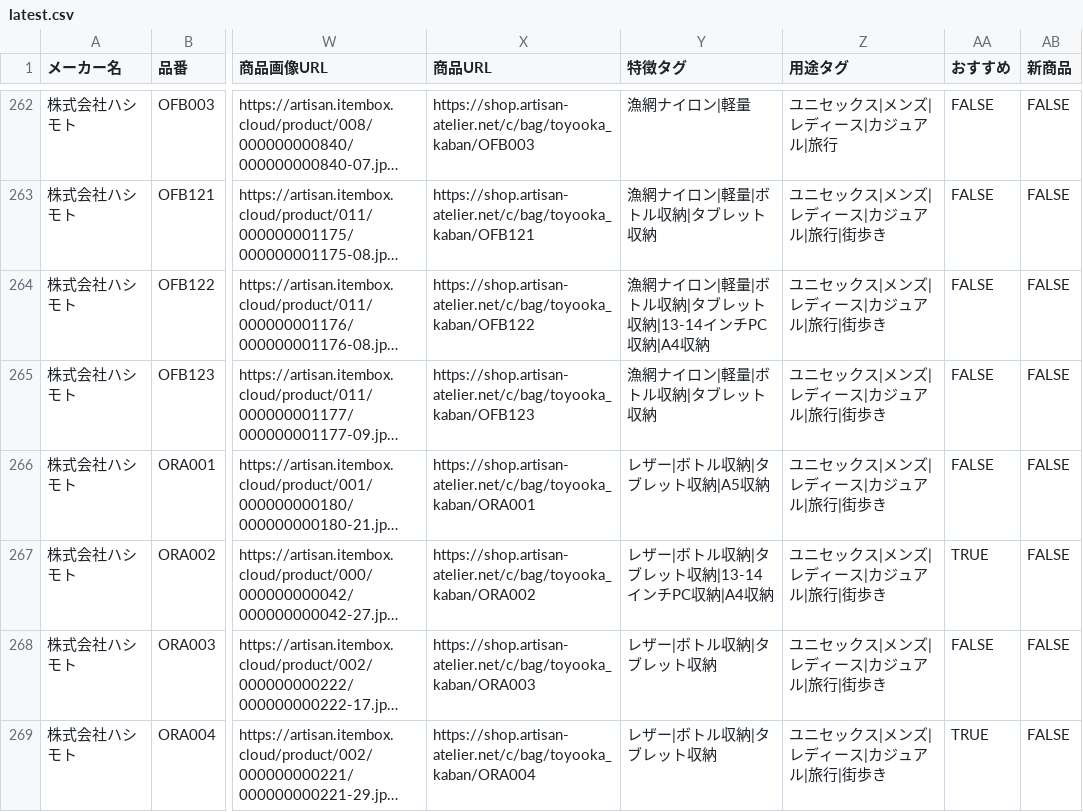
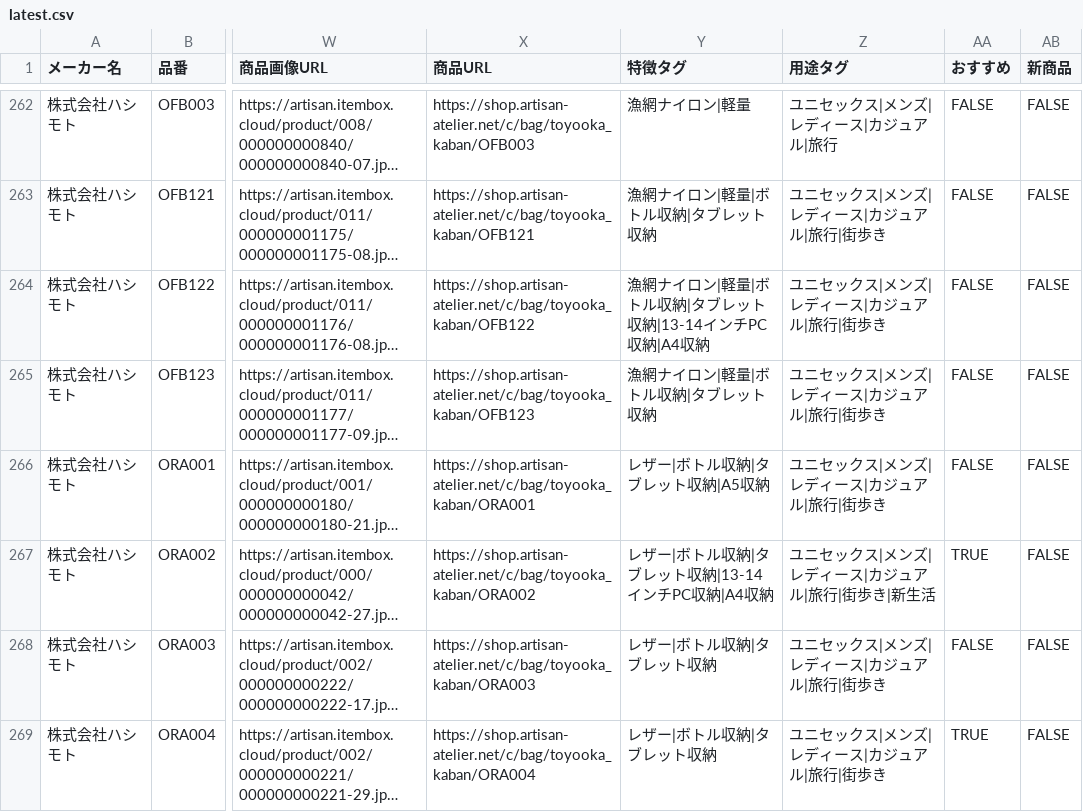
Before and after one commit to takatelass/ArtisanAtelierProductFinder, a CSV file: update-data/latest.csv, drawn as a sheet; only a part is shown, gaps mark what is left out; long unchanged cells end in …; the diff covers the shown part only; the diff names each change by its address in the sheet, - before the commit and + after, or states it on an @@ line.

```diff
--- a/update-data/latest.csv
+++ b/update-data/latest.csv
-Z267 (用途タグ): ユニセックス|メンズ|レディース|カジュアル|旅行|街歩き
+Z267 (用途タグ): ユニセックス|メンズ|レディース|カジュアル|旅行|街歩き|新生活
```
Also changed, not shown: 26 edited cells elsewhere in this file.
